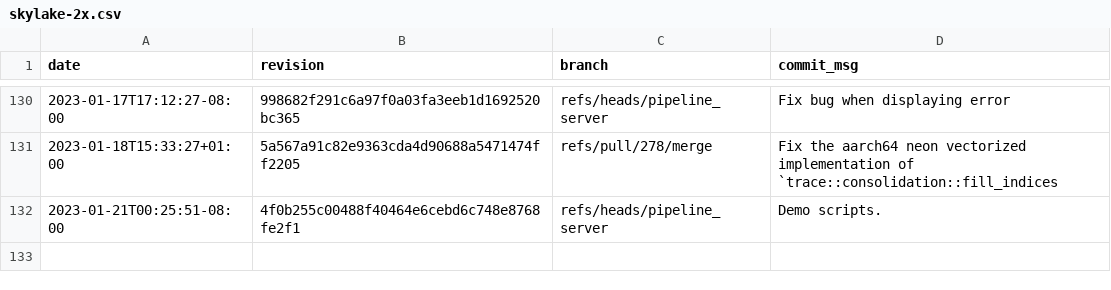
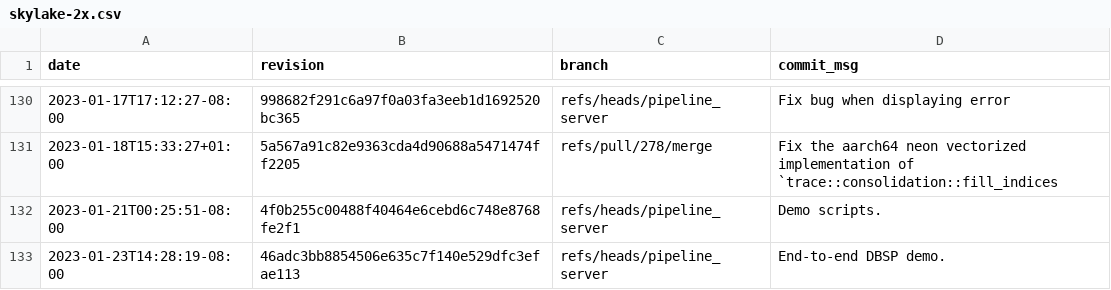
Before and after one commit to gz/dbsp-benchmarks, a CSV file: _data/skylake-2x.csv, drawn as a sheet; only a part is shown, gaps mark what is left out.

Commit message:
Added benchmark results for 46adc3bb8854506e635c7f140e529dfc3efae113.

```diff
--- a/_data/skylake-2x.csv
+++ b/_data/skylake-2x.csv
@@ -132 +132,2 @@ date,revision,branch,commit_msg
 "2023-01-21T00:25:51-08:00","4f0b255c00488f40464e6cebd6c748e8768fe2f1","refs/heads/pipeline_server","Demo scripts."
+"2023-01-23T14:28:19-08:00","46adc3bb8854506e635c7f140e529dfc3efae113","refs/heads/pipeline_server","End-to-end DBSP demo."
```
Also changed, not shown: 8 other files.
